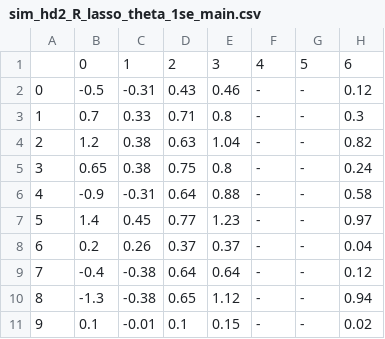
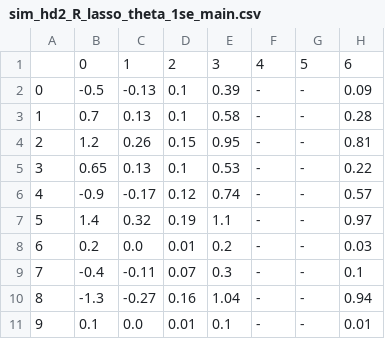
Before and after one commit to alexwjung/ProbCox, a CSV file: paper/ProbCox/out/simulation/tables/sim_hd2_R_lasso_theta_1se_main.csv, drawn as a sheet.

```diff
--- a/paper/ProbCox/out/simulation/tables/sim_hd2_R_lasso_theta_1se_main.csv
+++ b/paper/ProbCox/out/simulation/tables/sim_hd2_R_lasso_theta_1se_main.csv
@@ -1,11 +1,11 @@
 ,0,1,2,3,4,5,6
-0,-0.5,-0.31,0.43,0.46,-,-,0.12
-1,0.7,0.33,0.71,0.8,-,-,0.3
-2,1.2,0.38,0.63,1.04,-,-,0.82
-3,0.65,0.38,0.75,0.8,-,-,0.24
-4,-0.9,-0.31,0.64,0.88,-,-,0.58
-5,1.4,0.45,0.77,1.23,-,-,0.97
-6,0.2,0.26,0.37,0.37,-,-,0.04
-7,-0.4,-0.38,0.64,0.64,-,-,0.12
-8,-1.3,-0.38,0.65,1.12,-,-,0.94
-9,0.1,-0.01,0.1,0.15,-,-,0.02
+0,-0.5,-0.13,0.1,0.39,-,-,0.09
+1,0.7,0.13,0.1,0.58,-,-,0.28
+2,1.2,0.26,0.15,0.95,-,-,0.81
+3,0.65,0.13,0.1,0.53,-,-,0.22
+4,-0.9,-0.17,0.12,0.74,-,-,0.57
+5,1.4,0.32,0.19,1.1,-,-,0.97
+6,0.2,0.0,0.01,0.2,-,-,0.03
+7,-0.4,-0.11,0.07,0.3,-,-,0.1
+8,-1.3,-0.27,0.16,1.04,-,-,0.94
+9,0.1,0.0,0.01,0.1,-,-,0.01
```
Also changed, not shown: paper/ProbCox/out/simulation/tables/sim_hd2_R_Alasso2_theta_all.csv, paper/ProbCox/out/simulation/tables/sim_hd2_R_lasso_theta_1se_all.csv, 37 other files.
